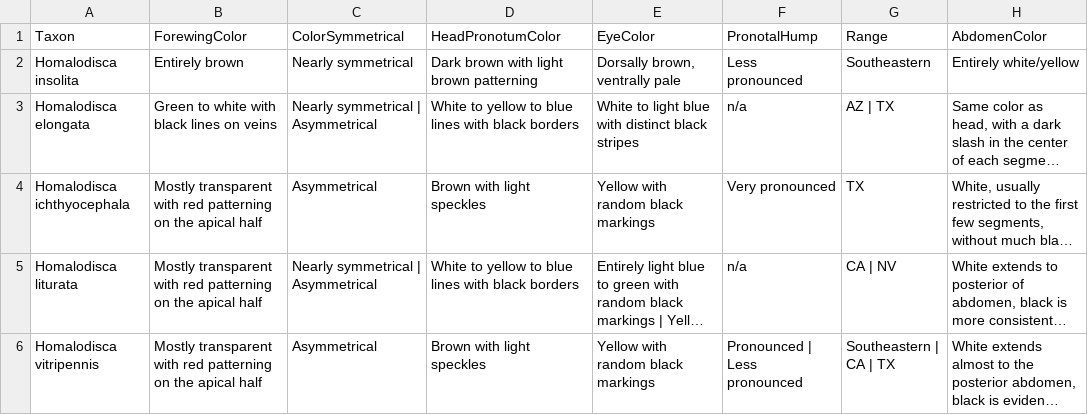
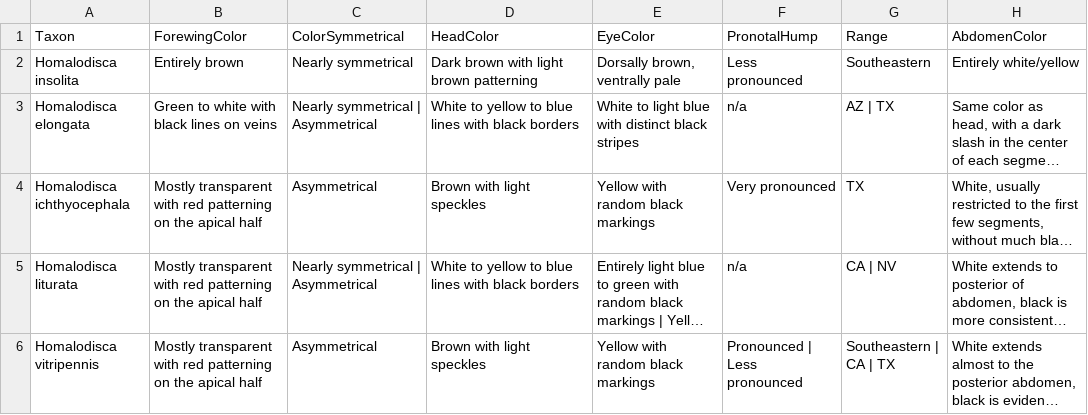
Before and after one commit to zdankowicz/homalodisca, a CSV file: identikit/kb/homalodisca/taxa.csv, drawn as a sheet; long unchanged cells end in ….

Commit message:
Update taxa.csv

```diff
--- a/identikit/kb/homalodisca/taxa.csv
+++ b/identikit/kb/homalodisca/taxa.csv
@@ -1,2 +1,2 @@
-Taxon,ForewingColor,ColorSymmetrical,HeadPronotumColor,EyeColor,PronotalHump,Range,AbdomenColor
+Taxon,ForewingColor,ColorSymmetrical,HeadColor,EyeColor,PronotalHump,Range,AbdomenColor
 Homalodisca insolita,Entirely brown,Nearly symmetrical,Dark brown with light brown patterning,"Dorsally brown, ventrally pale",Less pronounced,Southeastern,Entirely white/yellow
```
